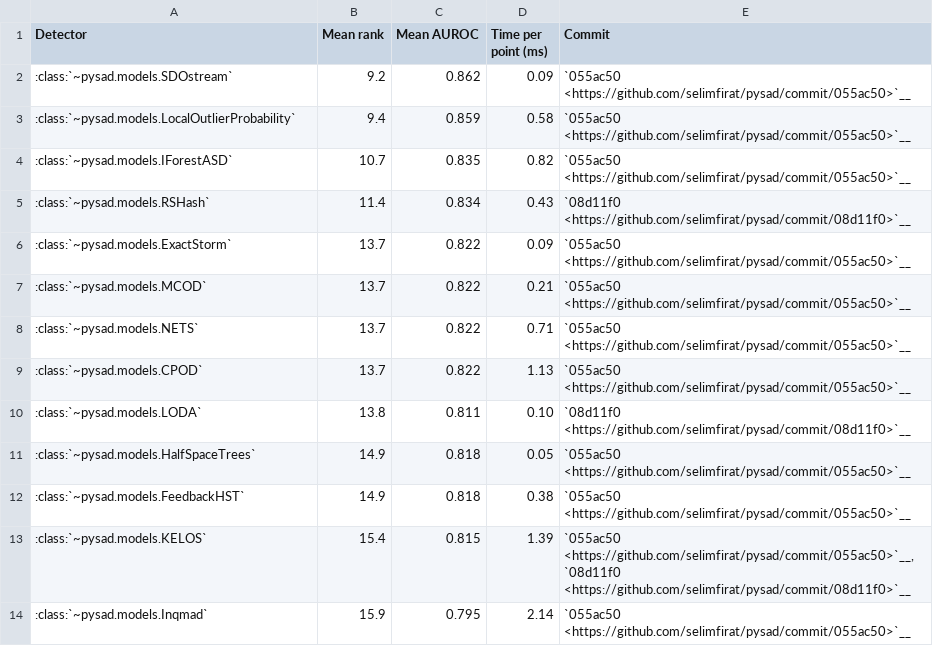
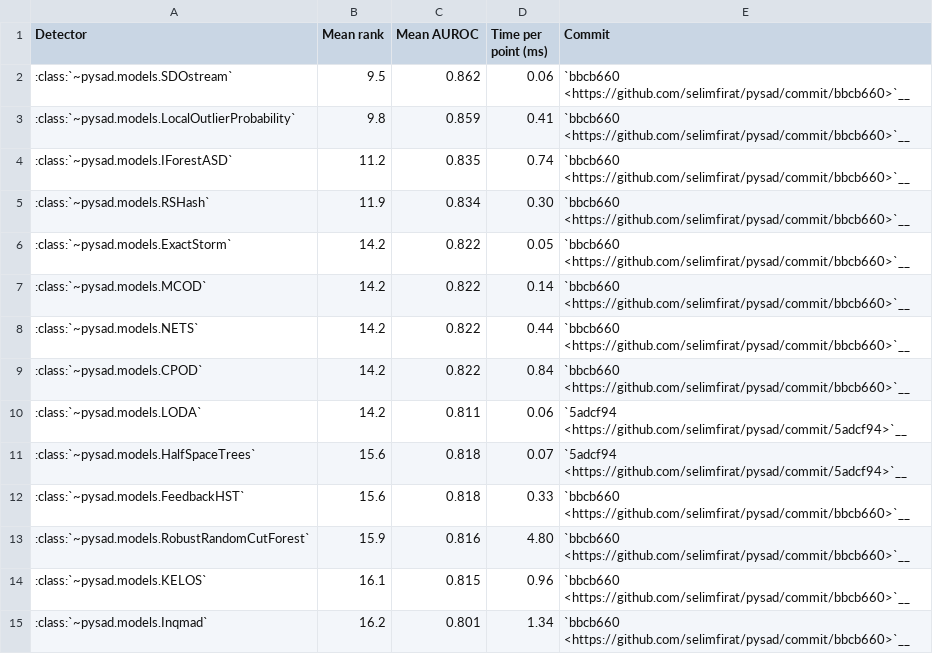
Before and after one commit to selimfirat/pysad, a CSV file: docs/benchmark/summary.csv, drawn as a sheet; only a part is shown; the diff covers the shown part only.

```diff
--- a/docs/benchmark/summary.csv
+++ b/docs/benchmark/summary.csv
@@ -1,14 +1,15 @@
 Detector,Mean rank,Mean AUROC,Time per point (ms),Commit
-:class:`~pysad.models.SDOstream`,9.2,0.862,0.09,`055ac50 <https://github.com/selimfirat/pysad/commit/055ac50>`__
-:class:`~pysad.models.LocalOutlierProbability`,9.4,0.859,0.58,`055ac50 <https://github.com/selimfirat/pysad/commit/055ac50>`__
-:class:`~pysad.models.IForestASD`,10.7,0.835,0.82,`055ac50 <https://github.com/selimfirat/pysad/commit/055ac50>`__
-:class:`~pysad.models.RSHash`,11.4,0.834,0.43,`08d11f0 <https://github.com/selimfirat/pysad/commit/08d11f0>`__
-:class:`~pysad.models.ExactStorm`,13.7,0.822,0.09,`055ac50 <https://github.com/selimfirat/pysad/commit/055ac50>`__
-:class:`~pysad.models.MCOD`,13.7,0.822,0.21,`055ac50 <https://github.com/selimfirat/pysad/commit/055ac50>`__
-:class:`~pysad.models.NETS`,13.7,0.822,0.71,`055ac50 <https://github.com/selimfirat/pysad/commit/055ac50>`__
-:class:`~pysad.models.CPOD`,13.7,0.822,1.13,`055ac50 <https://github.com/selimfirat/pysad/commit/055ac50>`__
-:class:`~pysad.models.LODA`,13.8,0.811,0.10,`08d11f0 <https://github.com/selimfirat/pysad/commit/08d11f0>`__
-:class:`~pysad.models.HalfSpaceTrees`,14.9,0.818,0.05,`055ac50 <https://github.com/selimfirat/pysad/commit/055ac50>`__
-:class:`~pysad.models.FeedbackHST`,14.9,0.818,0.38,`055ac50 <https://github.com/selimfirat/pysad/commit/055ac50>`__
-:class:`~pysad.models.KELOS`,15.4,0.815,1.39,"`055ac50 <https://github.com/selimfirat/pysad/commit/055ac50>`__, `08d11f0 <https://github.com/selimfirat/pysad/commit/08d11f0>`__"
-:class:`~pysad.models.Inqmad`,15.9,0.795,2.14,`055ac50 <https://github.com/selimfirat/pysad/commit/055ac50>`__
+:class:`~pysad.models.SDOstream`,9.5,0.862,0.06,`bbcb660 <https://github.com/selimfirat/pysad/commit/bbcb660>`__
+:class:`~pysad.models.LocalOutlierProbability`,9.8,0.859,0.41,`bbcb660 <https://github.com/selimfirat/pysad/commit/bbcb660>`__
+:class:`~pysad.models.IForestASD`,11.2,0.835,0.74,`bbcb660 <https://github.com/selimfirat/pysad/commit/bbcb660>`__
+:class:`~pysad.models.RSHash`,11.9,0.834,0.30,`bbcb660 <https://github.com/selimfirat/pysad/commit/bbcb660>`__
+:class:`~pysad.models.ExactStorm`,14.2,0.822,0.05,`bbcb660 <https://github.com/selimfirat/pysad/commit/bbcb660>`__
+:class:`~pysad.models.MCOD`,14.2,0.822,0.14,`bbcb660 <https://github.com/selimfirat/pysad/commit/bbcb660>`__
+:class:`~pysad.models.NETS`,14.2,0.822,0.44,`bbcb660 <https://github.com/selimfirat/pysad/commit/bbcb660>`__
+:class:`~pysad.models.CPOD`,14.2,0.822,0.84,`bbcb660 <https://github.com/selimfirat/pysad/commit/bbcb660>`__
+:class:`~pysad.models.LODA`,14.2,0.811,0.06,`5adcf94 <https://github.com/selimfirat/pysad/commit/5adcf94>`__
+:class:`~pysad.models.HalfSpaceTrees`,15.6,0.818,0.07,`5adcf94 <https://github.com/selimfirat/pysad/commit/5adcf94>`__
+:class:`~pysad.models.FeedbackHST`,15.6,0.818,0.33,`bbcb660 <https://github.com/selimfirat/pysad/commit/bbcb660>`__
+:class:`~pysad.models.RobustRandomCutForest`,15.9,0.816,4.80,`bbcb660 <https://github.com/selimfirat/pysad/commit/bbcb660>`__
+:class:`~pysad.models.KELOS`,16.1,0.815,0.96,`bbcb660 <https://github.com/selimfirat/pysad/commit/bbcb660>`__
+:class:`~pysad.models.Inqmad`,16.2,0.801,1.34,`bbcb660 <https://github.com/selimfirat/pysad/commit/bbcb660>`__
```
Also changed, not shown: 4 added rows, 2 removed rows and 74 edited cells elsewhere in this file, docs/benchmark/aupr.csv, docs/benchmark/auroc.csv, 12 other files.
